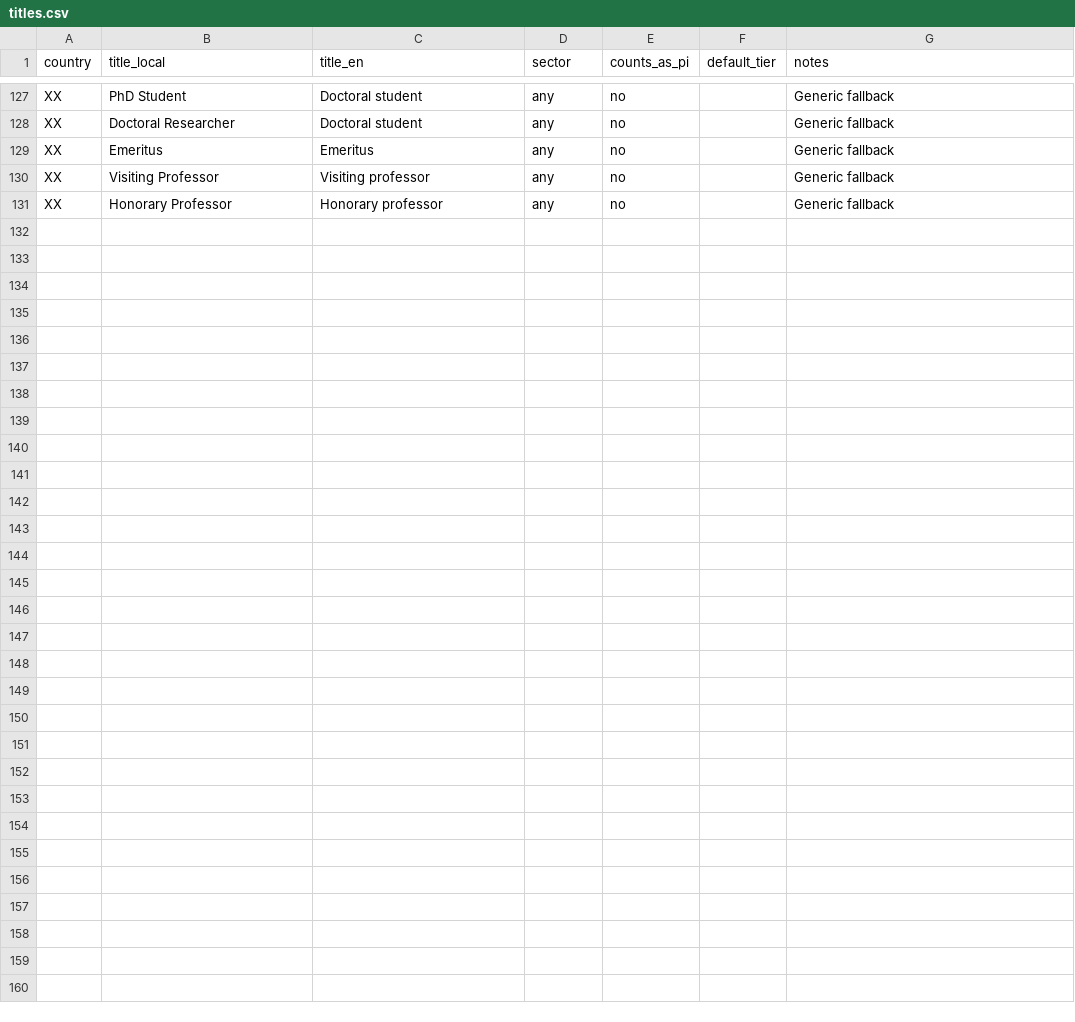
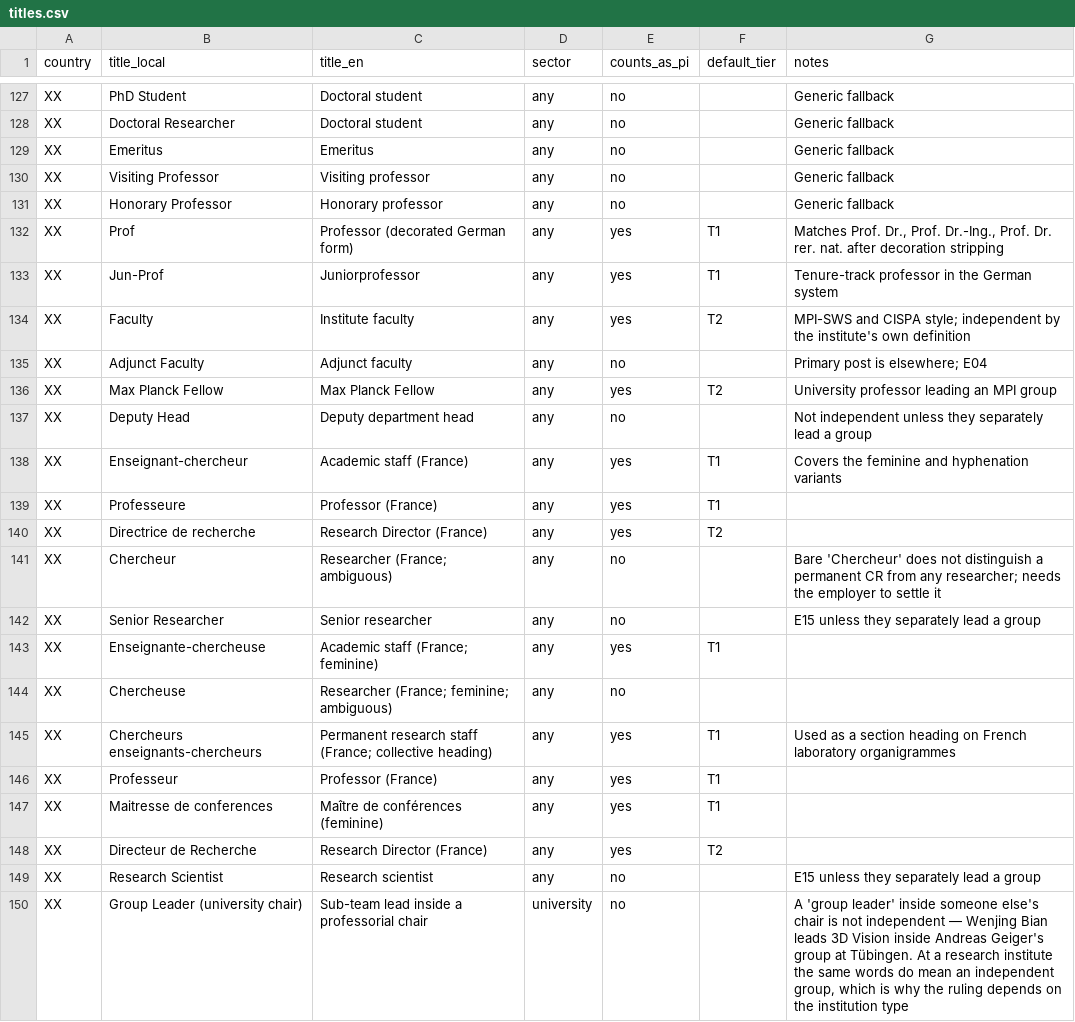
Before and after one commit to andrehuang/europe-ai-density, a CSV file: data/titles.csv, drawn as a sheet; only a part is shown, gaps mark what is left out; the diff names each change by its address in the sheet, - before the commit and + after, or states it on an @@ line.

```diff
--- a/data/titles.csv
+++ b/data/titles.csv
+row 132: XX | Prof | Professor (decorated German form) | any | yes | T1 | Matches Prof. Dr., Prof. Dr.-Ing., Prof. Dr. rer. nat. after decoration stripping
+row 133: XX | Jun-Prof | Juniorprofessor | any | yes | T1 | Tenure-track professor in the German system
+row 134: XX | Faculty | Institute faculty | any | yes | T2 | MPI-SWS and CISPA style; independent by the institute's own definition
+row 135: XX | Adjunct Faculty | Adjunct faculty | any | no |  | Primary post is elsewhere; E04
+row 136: XX | Max Planck Fellow | Max Planck Fellow | any | yes | T2 | University professor leading an MPI group
+row 137: XX | Deputy Head | Deputy department head | any | no |  | Not independent unless they separately lead a group
+row 138: XX | Enseignant-chercheur | Academic staff (France) | any | yes | T1 | Covers the feminine and hyphenation variants
+row 139: XX | Professeure | Professor (France) | any | yes | T1
+row 140: XX | Directrice de recherche | Research Director (France) | any | yes | T2
+row 141: XX | Chercheur | Researcher (France; ambiguous) | any | no |  | Bare 'Chercheur' does not distinguish a permanent CR from any researcher; needs the employer to settle it
+row 142: XX | Senior Researcher | Senior researcher | any | no |  | E15 unless they separately lead a group
+row 143: XX | Enseignante-chercheuse | Academic staff (France; feminine) | any | yes | T1
+row 144: XX | Chercheuse | Researcher (France; feminine; ambiguous) | any | no
+row 145: XX | Chercheurs enseignants-chercheurs | Permanent research staff (France; collective heading) | any | yes | T1 | Used as a section heading on French laboratory organigrammes
+row 146: XX | Professeur | Professor (France) | any | yes | T1
+row 147: XX | Maitresse de conferences | Maître de conférences (feminine) | any | yes | T1
+row 148: XX | Directeur de Recherche | Research Director (France) | any | yes | T2
+row 149: XX | Research Scientist | Research scientist | any | no |  | E15 unless they separately lead a group
+row 150: XX | Group Leader (university chair) | Sub-team lead inside a professorial chair | university | no |  | A 'group leader' inside someone else's chair is not independent — Wenjing Bian leads 3D Vision inside Andreas Geiger's group at Tübingen. At a research institute the same words do mean an independent group, which is why the ruling depends on the institution type
```
Also changed, not shown: 4 other files.
